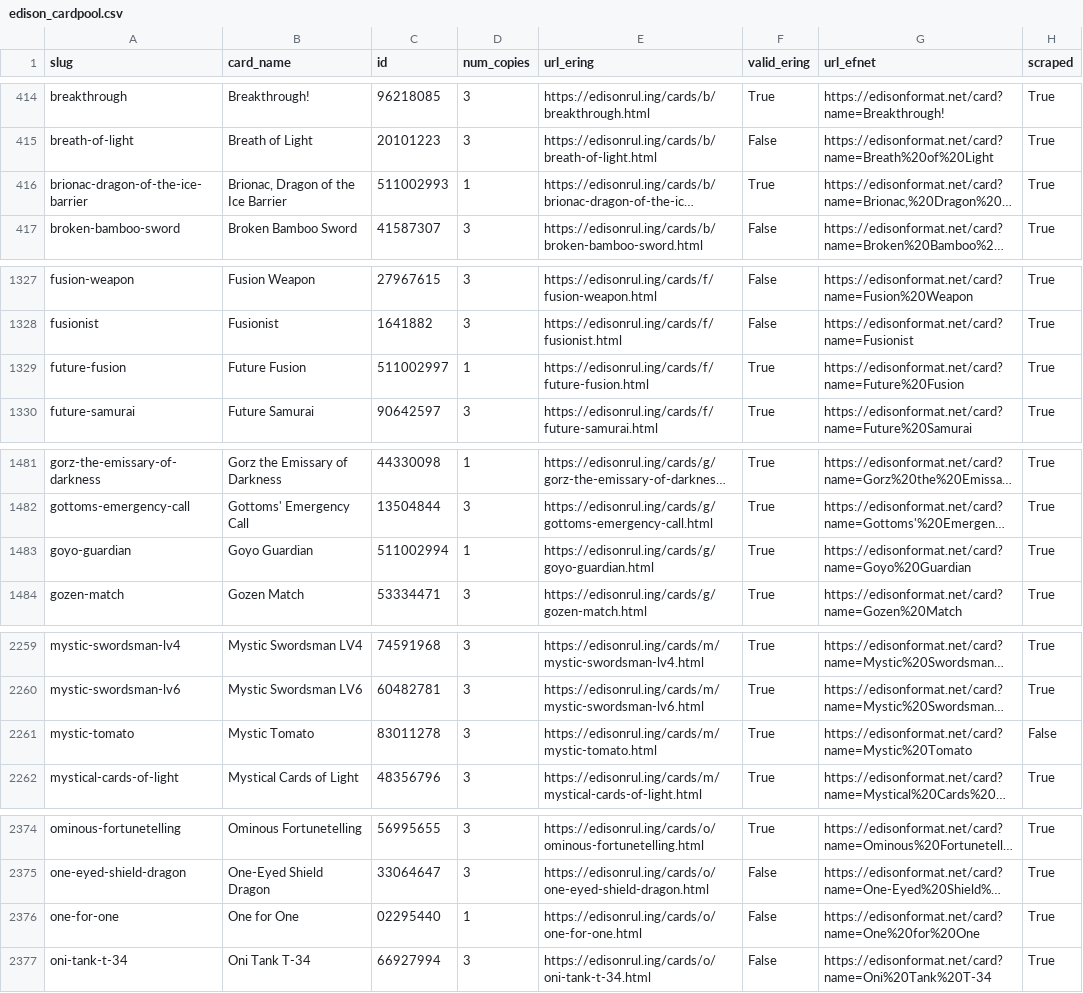
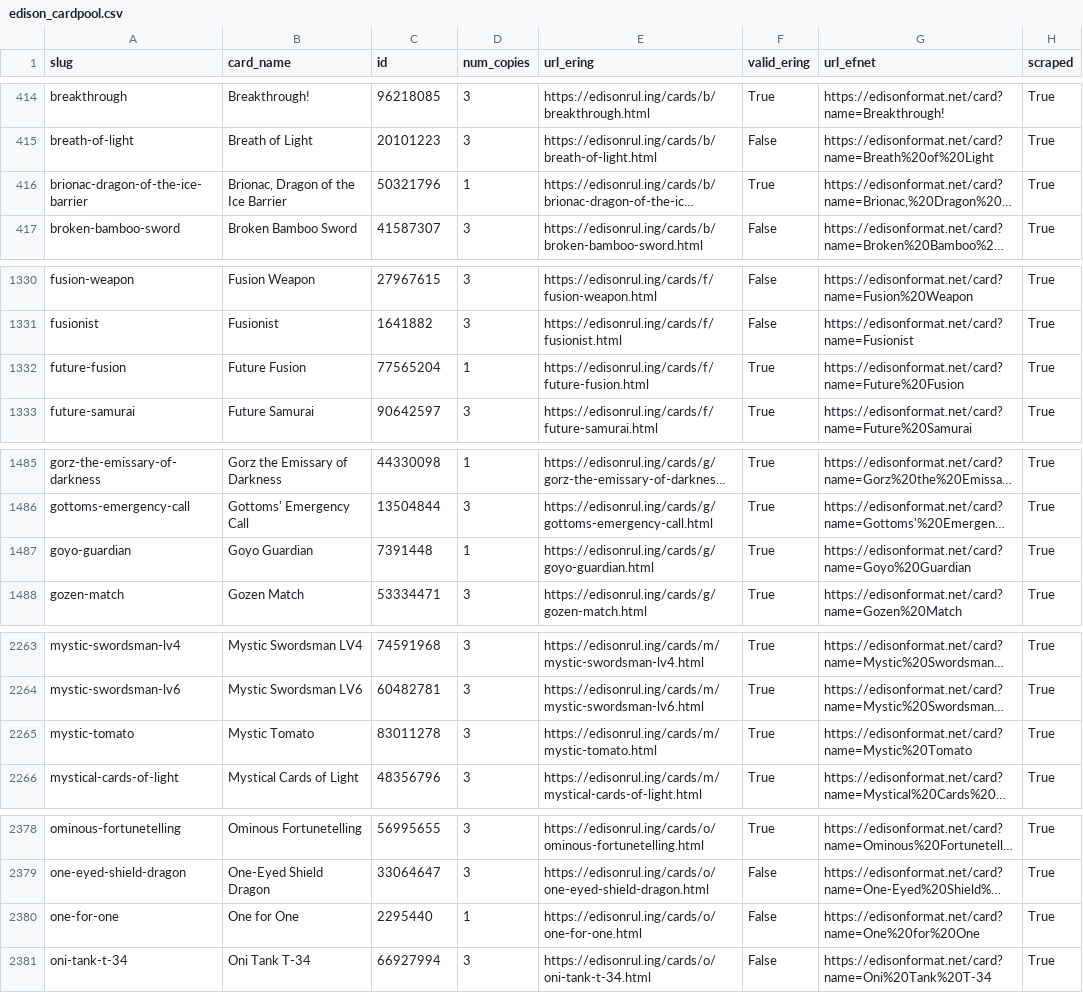
Before and after one commit to vivaria/edisonrul.ing, a CSV file: edison_cardpool.csv, drawn as a sheet; only a part is shown, gaps mark what is left out; long unchanged cells end in …; addresses are those after the commit; the diff covers the shown part only; the diff names each change by its address in the sheet, - before the commit and + after, or states it on an @@ line.

```diff
--- a/edison_cardpool.csv
+++ b/edison_cardpool.csv
-C416 (id): 511002993
+C416 (id): 50321796
-C1332 (id): 511002997
+C1332 (id): 77565204
-C1487 (id): 511002994
+C1487 (id): 7391448
-H2265 (scraped): False
+H2265 (scraped): True
-C2380 (id): 02295440
+C2380 (id): 2295440
```
Also changed, not shown: 5 added rows and 11 edited cells elsewhere in this file, 3 other files.
